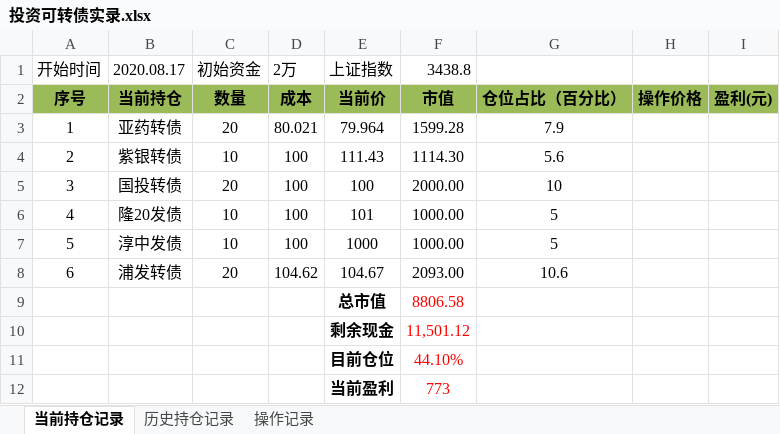
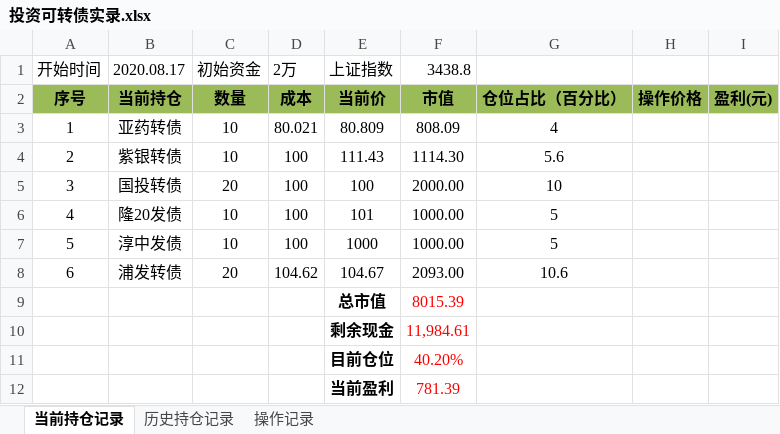
Before and after one commit to wgygithub/InvestmentFinancial, an Excel workbook: 投资可转债实录.xlsx, sheet 当前持仓记录, drawn as a sheet; values as stored, in another font and other column widths than the file's, no borders; the diff names each change by its address in the sheet, - before the commit and + after, or states it on an @@ line.

```diff
--- a/投资可转债实录.xlsx (sheet 当前持仓记录)
+++ b/投资可转债实录.xlsx (sheet 当前持仓记录)
-C3 (初始资金): 20
+C3 (初始资金): 10
-E3 (上证指数): 79.964
+E3 (上证指数): 80.809
-F3 (3438.8): 1599.28
+F3 (3438.8): 808.09
-G3: 7.9
+G3: 4
-F9 (3438.8): 8806.58
+F9 (3438.8): 8015.39
-F10 (3438.8): 11,501.12
+F10 (3438.8): 11,984.61
-F11 (3438.8): 44.10%
+F11 (3438.8): 40.20%
-F12 (3438.8): 773
+F12 (3438.8): 781.39
```
Also changed, not shown: sheet 历史持仓记录, sheet 操作记录.
